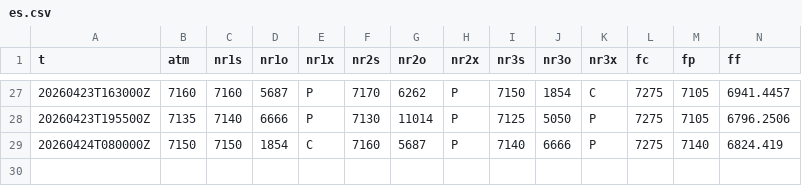
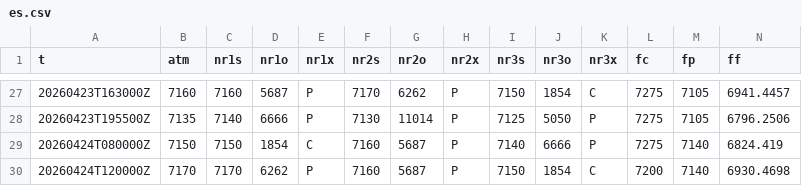
Before and after one commit to SPXOmega/quiet-heron-publisher, a CSV file: f/es.csv, drawn as a sheet; only a part is shown, gaps mark what is left out; rows hold the shown columns only; the diff names each change by its address in the sheet, - before the commit and + after, or states it on an @@ line.

```diff
--- a/f/es.csv
+++ b/f/es.csv
+row 30: 20260424T120000Z | 7170 | 7170 | 6262 | P | 7160 | 5687 | P | 7150 | 1854 | C | 7200 | 7140 | 6930.4698
```
Also changed, not shown: f/nq.csv.
